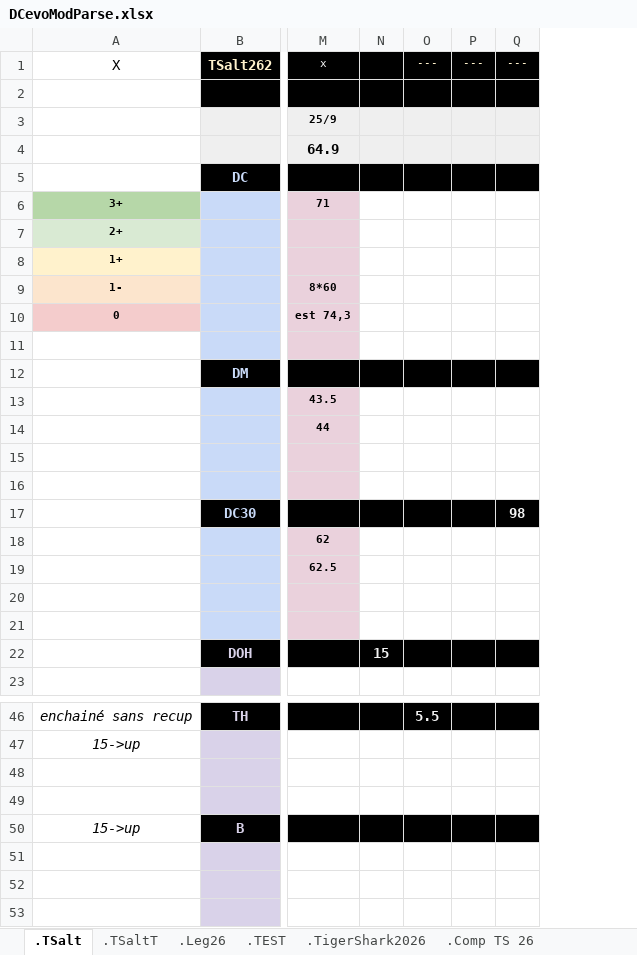
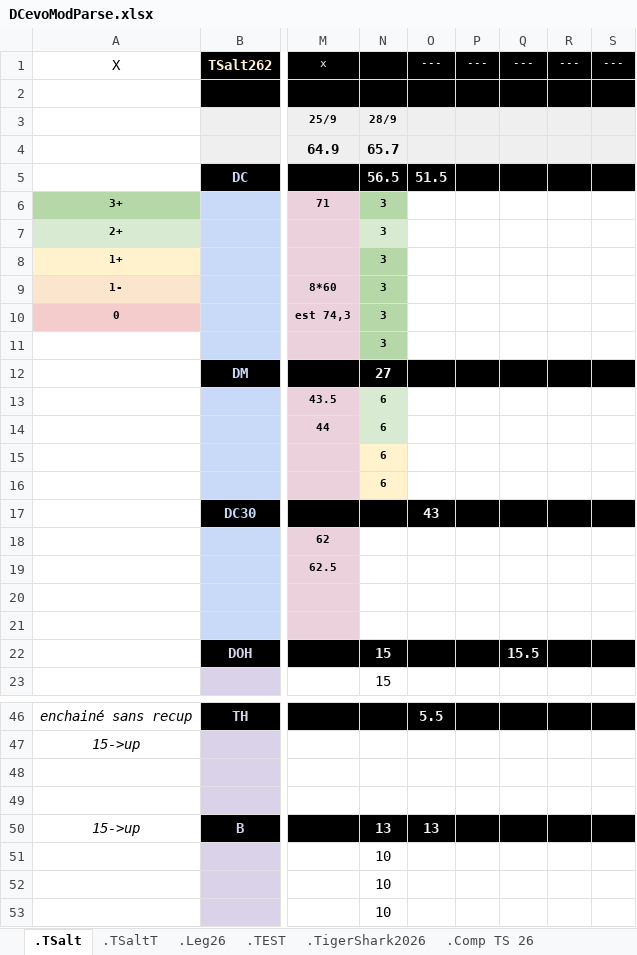
Before and after one commit to GuillBuj/fitlogtimer, an Excel workbook: docs/DCevoModParse.xlsx, sheet .TSalt, drawn as a sheet; only a part is shown, gaps mark what is left out; values as stored, in another font and other column widths than the file's, no borders; charts and pictures not drawn; removed rows and columns are numbered as before the commit, all else as after; the diff names each change by its address in the sheet, - before the commit and + after, or states it on an @@ line.

Commit message:
ranking-medal ds tableau ratio mensuel

```diff
--- a/docs/DCevoModParse.xlsx (sheet .TSalt)
+++ b/docs/DCevoModParse.xlsx (sheet .TSalt)
-column N, row 22: 15
+column N, rows 3-23: 28/9 | 65.7 | 56.5 | 3 | 3 | 3 | 3 | 3 | 3 | 27 | 6 | 6 | 6 | 6 |  |  |  |  |  | 15 | 15; rows 50-53: 13 | 10 | 10 | 10
+column Q, rows 1-22: --- |  |  |  |  |  |  |  |  |  |  |  |  |  |  |  |  |  |  |  |  | 15.5
+column S, row 1: ---
-O5: (empty)
+O5: 51.5
-O17: (empty)
+O17: 43
-R17: 98
+R17: (empty)
-O50: (empty)
+O50: 13
```
Also changed, not shown: charts or pictures, 3 other files.
